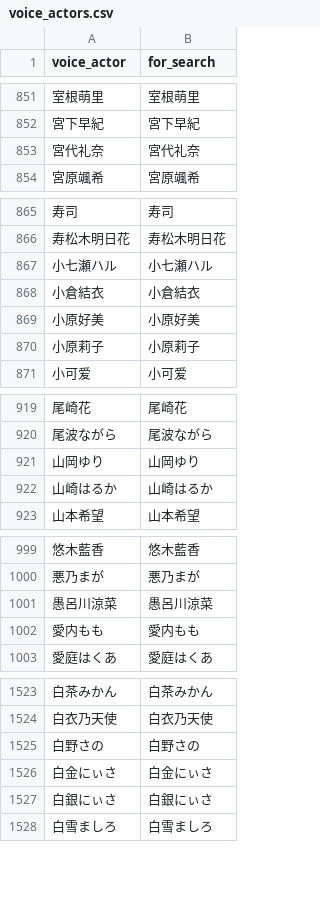
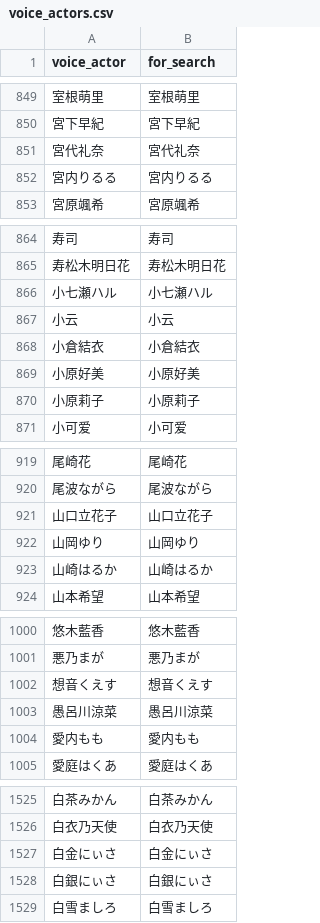
Before and after one commit to MASAYUKI-MORITA/kuppuku_database, a CSV file: voice_actors.csv, drawn as a sheet; only a part is shown, gaps mark what is left out; removed rows and columns are numbered as before the commit, all else as after; the diff covers the shown part only; the diff names each change by its address in the sheet, - before the commit and + after, or states it on an @@ line.

```diff
--- a/voice_actors.csv
+++ b/voice_actors.csv
+row 852: 宮内りるる | 宮内りるる
+row 867: 小云 | 小云
+row 921: 山口立花子 | 山口立花子
+row 1002: 想音くえす | 想音くえす
-row 1525: 白野さの | 白野さの
```
Also changed, not shown: 3 added rows and 4 removed rows elsewhere in this file, circles.csv.
